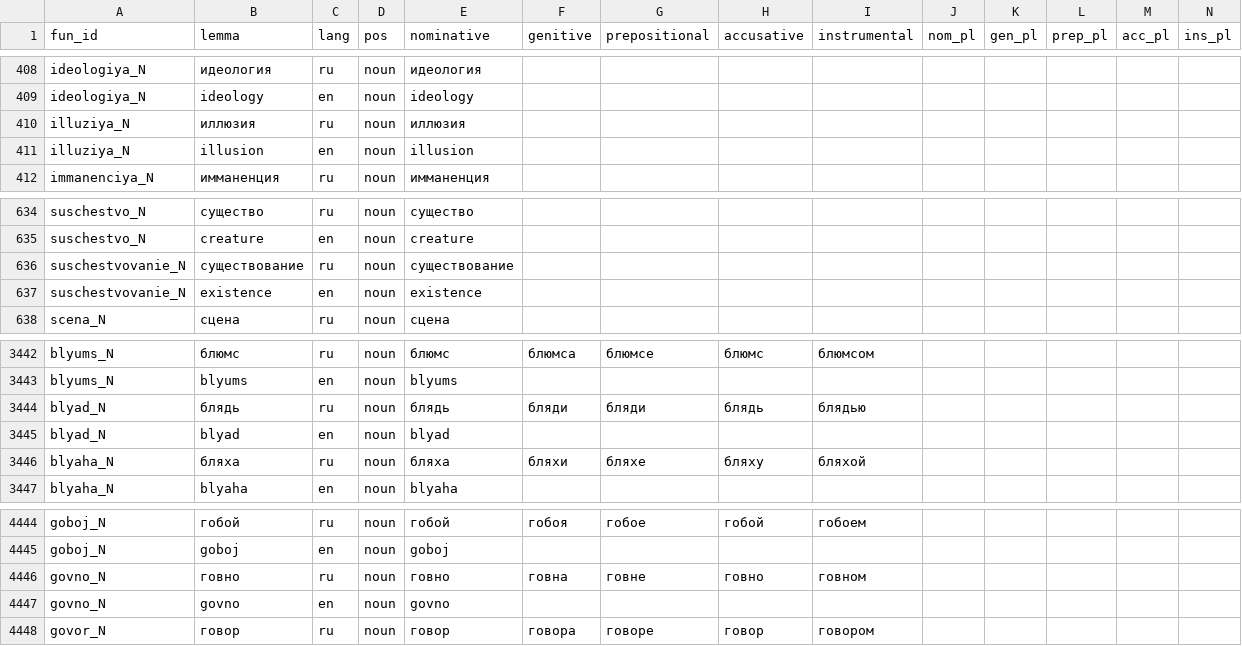
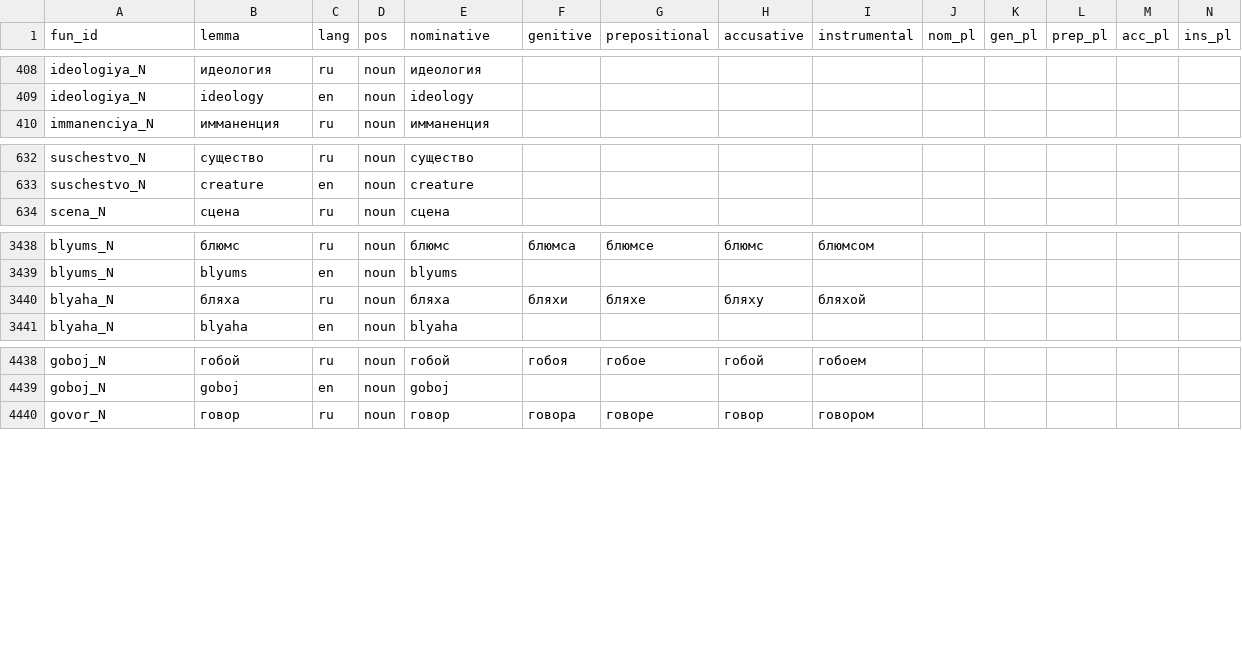
Before and after one commit to QxFx0/QxFx0, a TSV file: spec/gf/lexicon_bilingual.tsv, drawn as a sheet; only a part is shown, gaps mark what is left out; rows hold the shown columns only; the diff names each change by its address in the sheet, - before the commit and + after, or states it on an @@ line.

Commit message:
docs(readme): refresh GitHub-facing project overview; harden RU lexicon safety and regenerate artifacts

```diff
--- a/spec/gf/lexicon_bilingual.tsv
+++ b/spec/gf/lexicon_bilingual.tsv
-row 410: illuziya_N | иллюзия | ru | noun | иллюзия
-row 411: illuziya_N | illusion | en | noun | illusion
-row 636: suschestvovanie_N | существование | ru | noun | существование
-row 637: suschestvovanie_N | existence | en | noun | existence
-row 3444: blyad_N | блядь | ru | noun | блядь | бляди | бляди | блядь | блядью
-row 3445: blyad_N | blyad | en | noun | blyad
-row 4446: govno_N | говно | ru | noun | говно | говна | говне | говно | говном
-row 4447: govno_N | govno | en | noun | govno
```
Also changed, not shown: spec/gf/lexicon_funmap.tsv, spec/lexicon_snapshot.tsv, 14 other files.
